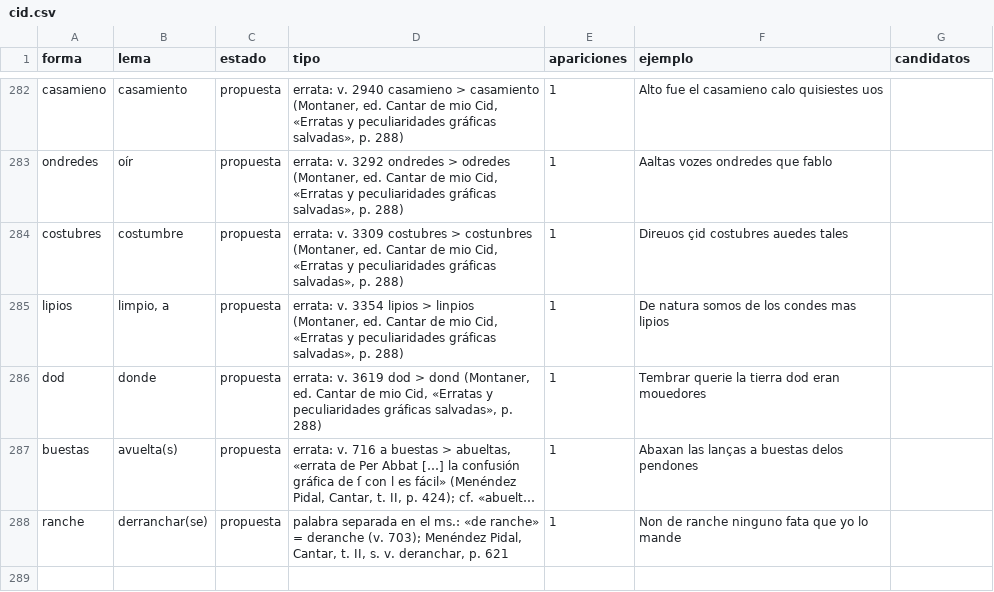
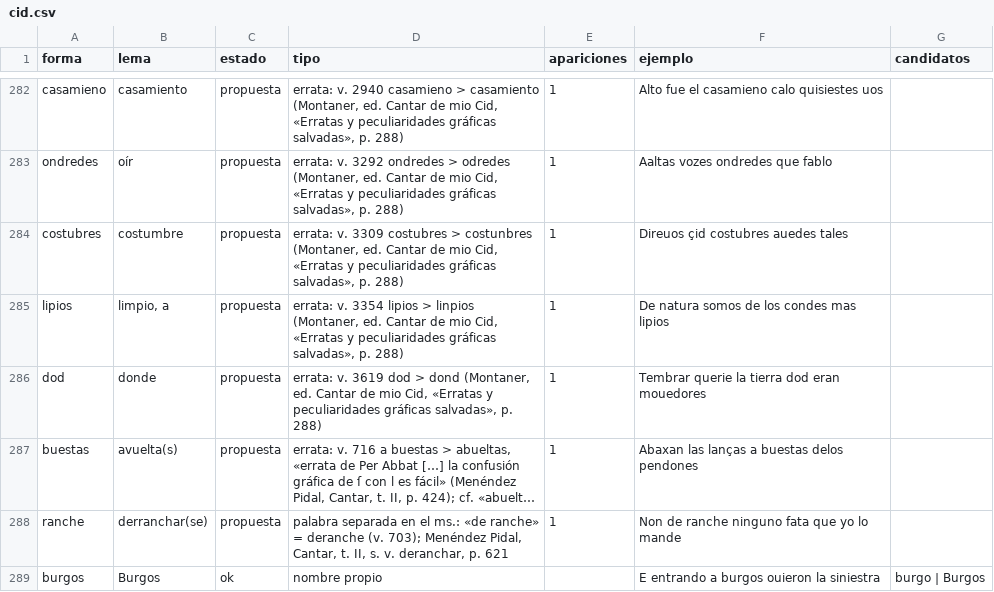
Before and after one commit to frangan97/Hispanicus, a CSV file: datos/manual/cid.csv, drawn as a sheet; only a part is shown, gaps mark what is left out; long unchanged cells end in …; the diff names each change by its address in the sheet, - before the commit and + after, or states it on an @@ line.

```diff
--- a/datos/manual/cid.csv
+++ b/datos/manual/cid.csv
+row 289: burgos | Burgos | ok | nombre propio |  | E entrando a burgos ouieron la siniestra | burgo | Burgos
```
Also changed, not shown: datos/manual/comunes.csv, 8 other files.
